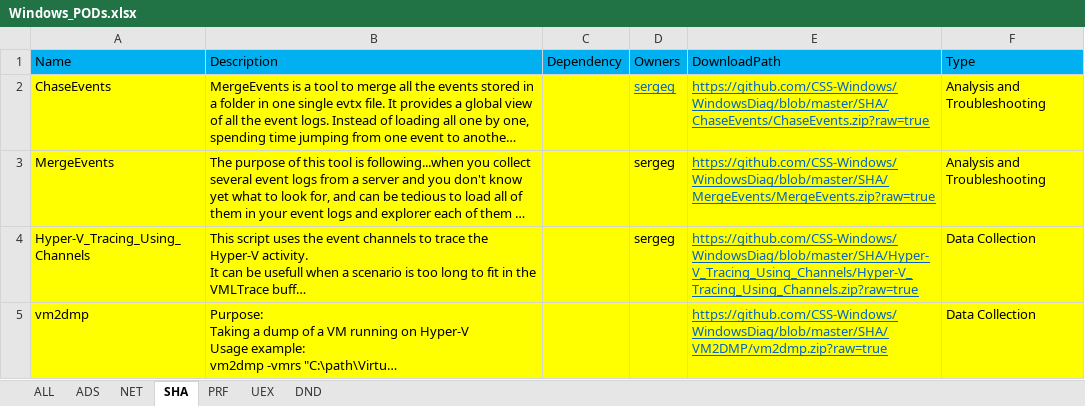
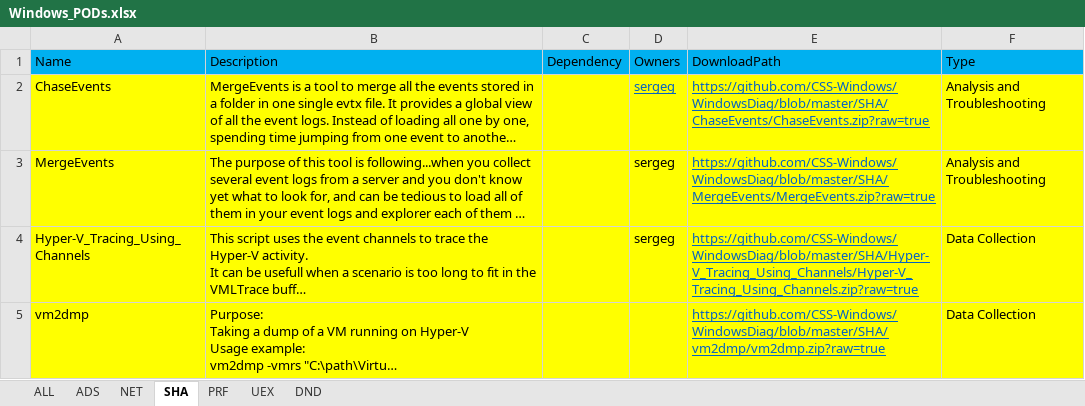
Before and after one commit to CSS-Windows/WindowsDiag, an Excel workbook: Windows_PODs.xlsx, sheet SHA, drawn as a sheet; long unchanged cells end in …; values as stored, in another font and other column widths than the file's, no borders; the diff names each change by its address in the sheet, - before the commit and + after, or states it on an @@ line.

Commit message:
Update Windows_PODs.xlsx

```diff
--- a/Windows_PODs.xlsx (sheet SHA)
+++ b/Windows_PODs.xlsx (sheet SHA)
-E5 (DownloadPath): https://github.com/CSS-Windows/WindowsDiag/blob/master/SHA/VM2DMP/vm2dmp.zip?raw=true
+E5 (DownloadPath): https://github.com/CSS-Windows/WindowsDiag/blob/master/SHA/vm2dmp/vm2dmp.zip?raw=true
```
